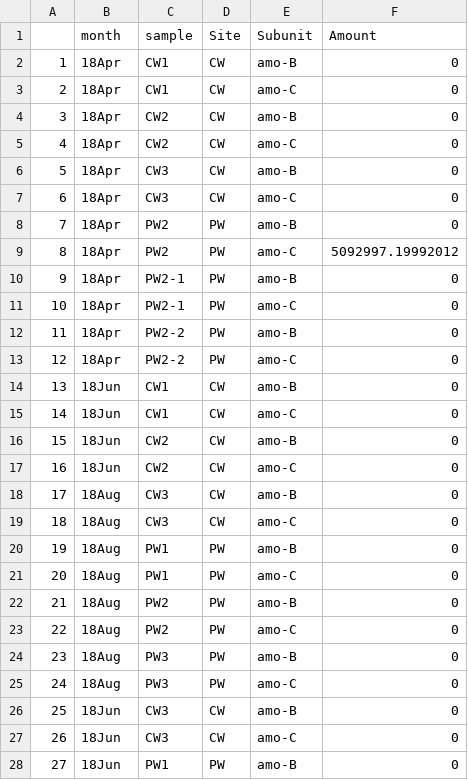
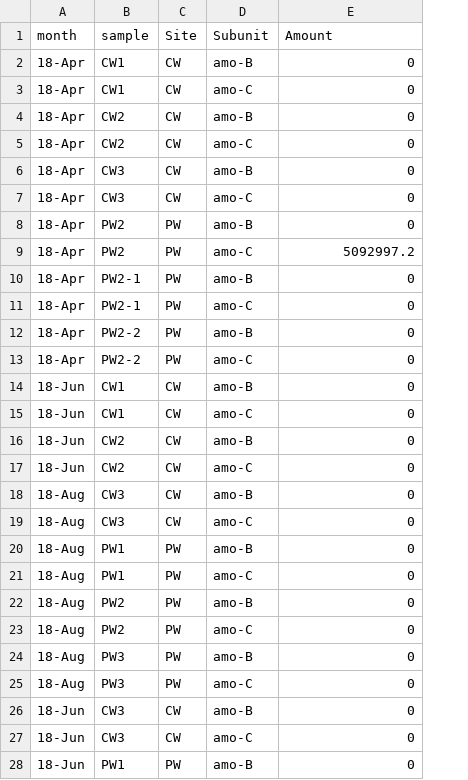
Before and after one commit to aburns2293/wetscapes_amoa, a CSV file: Data/mRNA.aob.absolute.csv, drawn as a sheet; only a part is shown; removed rows and columns are numbered as before the commit, all else as after; the diff covers the shown part only; the diff names each change by its address in the sheet, - before the commit and + after, or states it on an @@ line.

```diff
--- a/Data/mRNA.aob.absolute.csv
+++ b/Data/mRNA.aob.absolute.csv
-column A, rows 2-28: 1 | 2 | 3 | 4 | 5 | 6 | 7 | 8 | 9 | 10 | 11 | 12 | 13 | 14 | 15 | 16 | 17 | 18 | 19 | 20 | 21 | 22 | 23 | 24 | 25 | 26 | 27
-A2:A13 (month): 18Apr
+A2:A13 (month): 18-Apr
-E9 (Amount): 5092997.19992012
+E9 (Amount): 5092997.2
-A14:A17 (month): 18Jun
+A14:A17 (month): 18-Jun
-A18:A25 (month): 18Aug
+A18:A25 (month): 18-Aug
-A26:A28 (month): 18Jun
+A26:A28 (month): 18-Jun
```
Also changed, not shown: 36 edited cells elsewhere in this file, Data/16SrRNA.aoa.clades.csv, Data/amoa.qpcr.csv, 57 other files.
